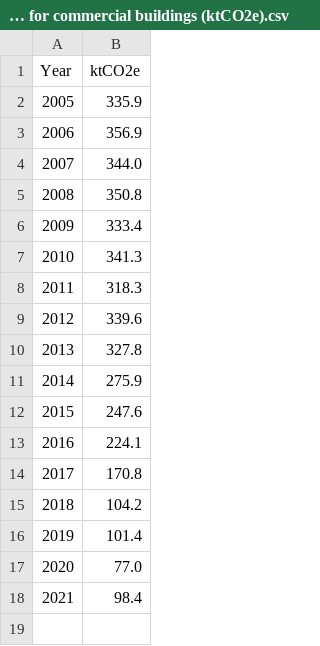
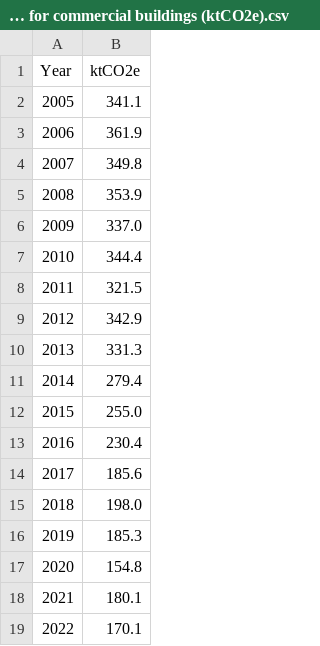
Before and after one commit to Lambeth-Open-Data/Lambeth-Open-Data.github.io, a CSV file: climate_action_plan/Data/CSV Files/Annual emissions for commercial buildings (ktCO2e).csv, drawn as a sheet.

Commit message:
Update Annual emissions for commercial buildings (ktCO2e).csv

```diff
--- a/climate_action_plan/Data/CSV Files/Annual emissions for commercial buildings (ktCO2e).csv
+++ b/climate_action_plan/Data/CSV Files/Annual emissions for commercial buildings (ktCO2e).csv
@@ -1,18 +1,19 @@
 Year,ktCO2e
-2005,335.9
-2006,356.9
-2007,344.0
-2008,350.8
-2009,333.4
-2010,341.3
-2011,318.3
-2012,339.6
-2013,327.8
-2014,275.9
-2015,247.6
-2016,224.1
-2017,170.8
-2018,104.2
-2019,101.4
-2020,77.0
-2021,98.4
+2005,341.1
+2006,361.9
+2007,349.8
+2008,353.9
+2009,337.0
+2010,344.4
+2011,321.5
+2012,342.9
+2013,331.3
+2014,279.4
+2015,255.0
+2016,230.4
+2017,185.6
+2018,198.0
+2019,185.3
+2020,154.8
+2021,180.1
+2022,170.1
```
